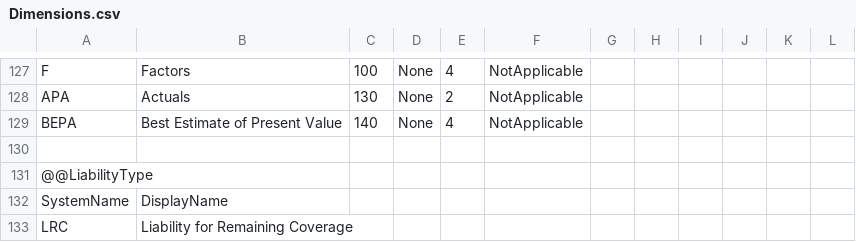
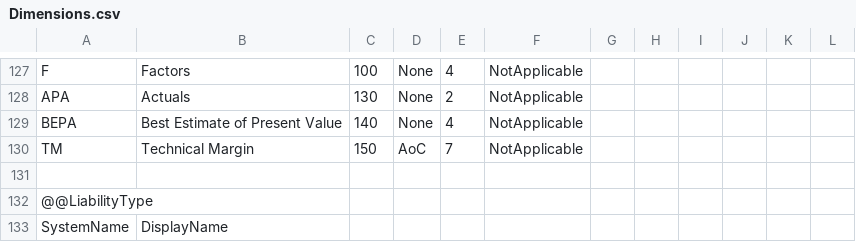
Before and after one commit to Systemorph/IFRS17CalculationEngine, a CSV file: ifrs17-template/Files/Dimensions.csv, drawn as a sheet; only a part is shown, gaps mark what is left out; the shorter side is filled out with more unchanged rows; the diff names each change by its address in the sheet, - before the commit and + after, or states it on an @@ line.

Commit message:
Add TM EstimateType in Dimensions.csv

```diff
--- a/ifrs17-template/Files/Dimensions.csv
+++ b/ifrs17-template/Files/Dimensions.csv
+row 130: TM | Technical Margin | 150 | AoC | 7 | NotApplicable
```
